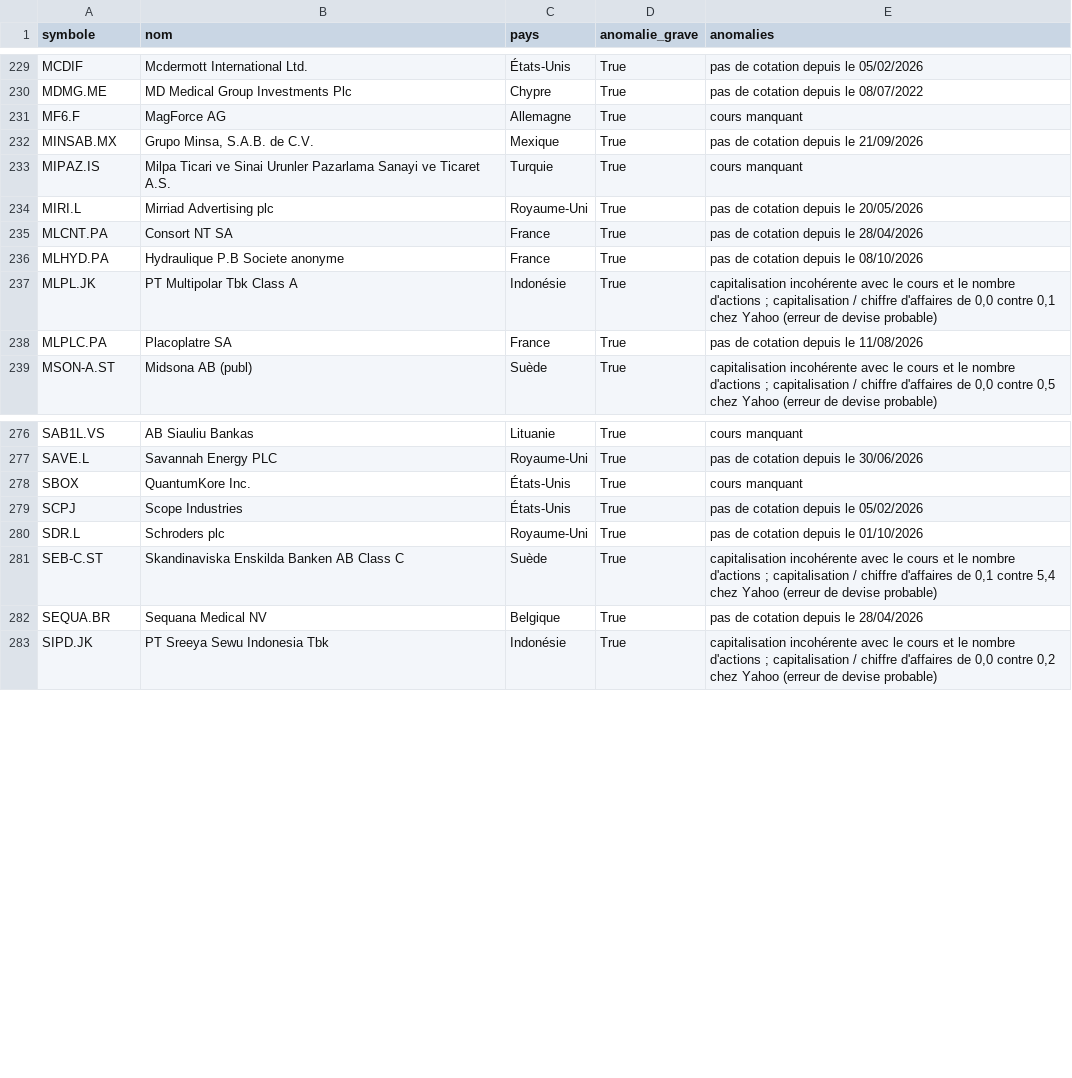
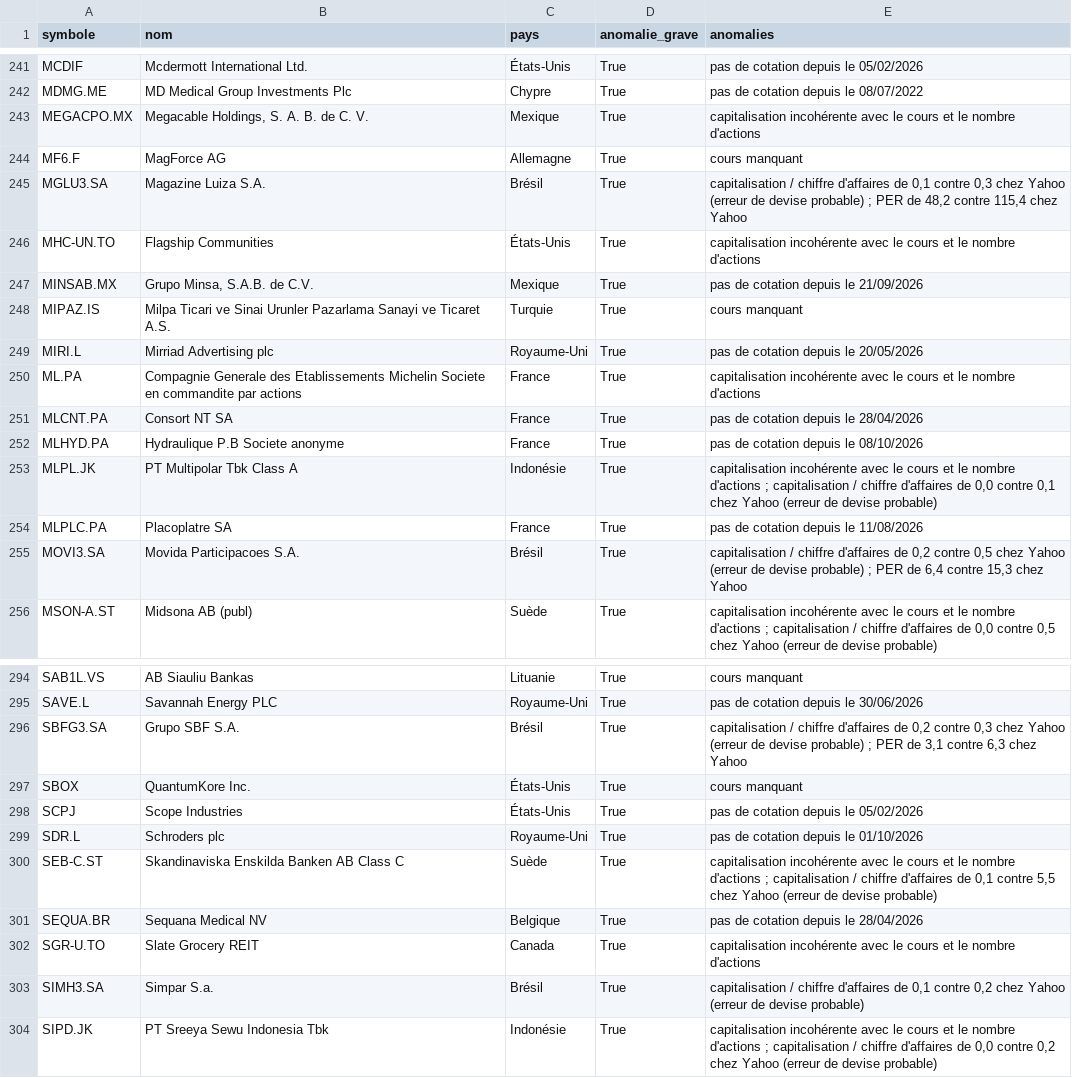
Before and after one commit to benicrux/screener-actions, a CSV file: data/anomalies.csv, drawn as a sheet; only a part is shown, gaps mark what is left out; the diff covers the shown part only.

```diff
--- a/data/anomalies.csv
+++ b/data/anomalies.csv
@@ -230,3 +242,6 @@ MCDIF,Mcdermott International Ltd.,États-Unis,True,pas de cotation depuis le 05
 MDMG.ME,MD Medical Group Investments Plc,Chypre,True,pas de cotation depuis le 08/07/2022
+MEGACPO.MX,"Megacable Holdings, S. A. B. de C. V.",Mexique,True,capitalisation incohérente avec le cours et le nombre d'actions
 MF6.F,MagForce AG,Allemagne,True,cours manquant
+MGLU3.SA,Magazine Luiza S.A.,Brésil,True,"capitalisation / chiffre d'affaires de 0,1 contre 0,3 chez Yahoo (erreur de devise probable) ; PER de 48,2 contre 115,4 chez Yahoo"
+MHC-UN.TO,Flagship Communities,États-Unis,True,capitalisation incohérente avec le cours et le nombre d'actions
 MINSAB.MX,"Grupo Minsa, S.A.B. de C.V.",Mexique,True,pas de cotation depuis le 21/09/2026
@@ -234,2 +249,3 @@ MIPAZ.IS,Milpa Ticari ve Sinai Urunler Pazarlama Sanayi ve Ticaret A.S.,Turquie,
 MIRI.L,Mirriad Advertising plc,Royaume-Uni,True,pas de cotation depuis le 20/05/2026
+ML.PA,Compagnie Generale des Etablissements Michelin Societe en commandite par actions,France,True,capitalisation incohérente avec le cours et le nombre d'actions
 MLCNT.PA,Consort NT SA,France,True,pas de cotation depuis le 28/04/2026
@@ -238,2 +254,3 @@ MLPL.JK,PT Multipolar Tbk Class A,Indonésie,True,"capitalisation incohérente a
 MLPLC.PA,Placoplatre SA,France,True,pas de cotation depuis le 11/08/2026
+MOVI3.SA,Movida Participacoes S.A.,Brésil,True,"capitalisation / chiffre d'affaires de 0,2 contre 0,5 chez Yahoo (erreur de devise probable) ; PER de 6,4 contre 15,3 chez Yahoo"
 MSON-A.ST,Midsona AB (publ),Suède,True,"capitalisation incohérente avec le cours et le nombre d'actions ; capitalisation / chiffre d'affaires de 0,0 contre 0,5 chez Yahoo (erreur de devise probable)"
@@ -277,2 +295,3 @@ SAB1L.VS,AB Siauliu Bankas,Lituanie,True,cours manquant
 SAVE.L,Savannah Energy PLC,Royaume-Uni,True,pas de cotation depuis le 30/06/2026
+SBFG3.SA,Grupo SBF S.A.,Brésil,True,"capitalisation / chiffre d'affaires de 0,2 contre 0,3 chez Yahoo (erreur de devise probable) ; PER de 3,1 contre 6,3 chez Yahoo"
 SBOX,QuantumKore Inc.,États-Unis,True,cours manquant
@@ -280,4 +299,6 @@ SCPJ,Scope Industries,États-Unis,True,pas de cotation depuis le 05/02/2026
 SDR.L,Schroders plc,Royaume-Uni,True,pas de cotation depuis le 01/10/2026
-SEB-C.ST,Skandinaviska Enskilda Banken AB Class C,Suède,True,"capitalisation incohérente avec le cours et le nombre d'actions ; capitalisation / chiffre d'affaires de 0,1 contre 5,4 chez Yahoo (erreur de devise probable)"
+SEB-C.ST,Skandinaviska Enskilda Banken AB Class C,Suède,True,"capitalisation incohérente avec le cours et le nombre d'actions ; capitalisation / chiffre d'affaires de 0,1 contre 5,5 chez Yahoo (erreur de devise probable)"
 SEQUA.BR,Sequana Medical NV,Belgique,True,pas de cotation depuis le 28/04/2026
+SGR-U.TO,Slate Grocery REIT,Canada,True,capitalisation incohérente avec le cours et le nombre d'actions
+SIMH3.SA,Simpar S.a.,Brésil,True,"capitalisation / chiffre d'affaires de 0,1 contre 0,2 chez Yahoo (erreur de devise probable)"
 SIPD.JK,PT Sreeya Sewu Indonesia Tbk,Indonésie,True,"capitalisation incohérente avec le cours et le nombre d'actions ; capitalisation / chiffre d'affaires de 0,0 contre 0,2 chez Yahoo (erreur de devise probable)"
```
Also changed, not shown: 22 added rows, 7 removed rows and 11 edited cells elsewhere in this file, data/devises.csv, 4 other files.
